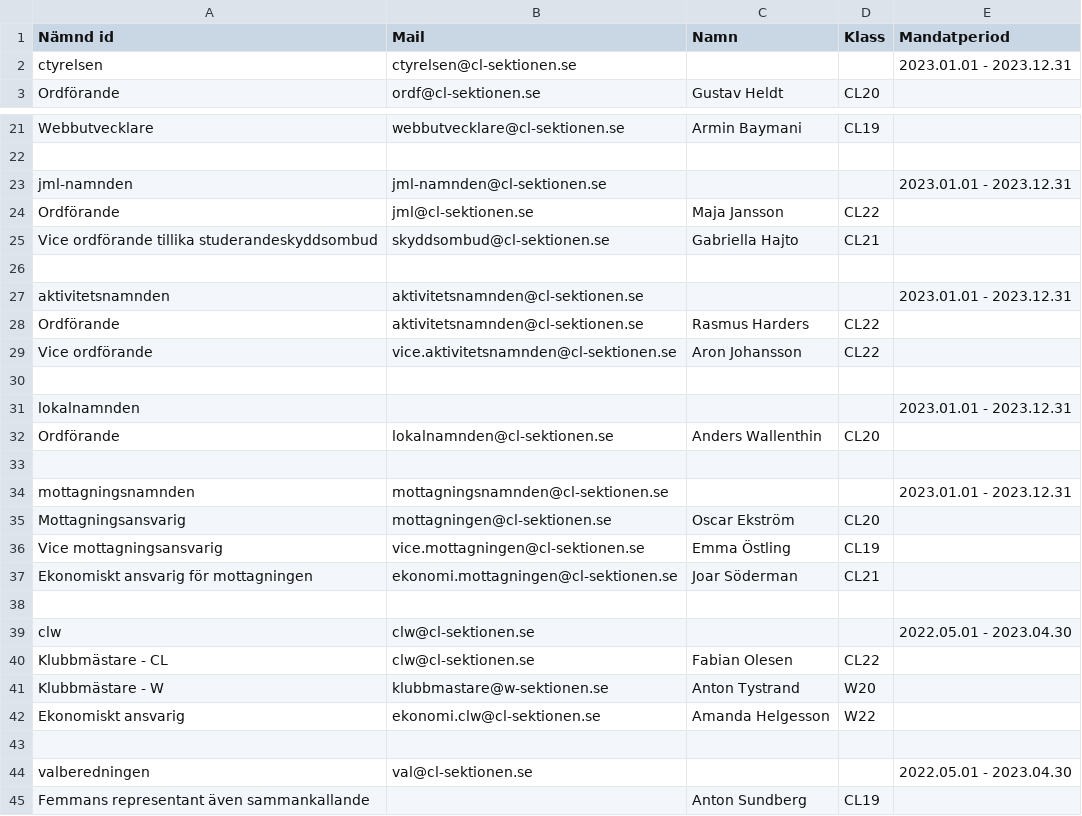
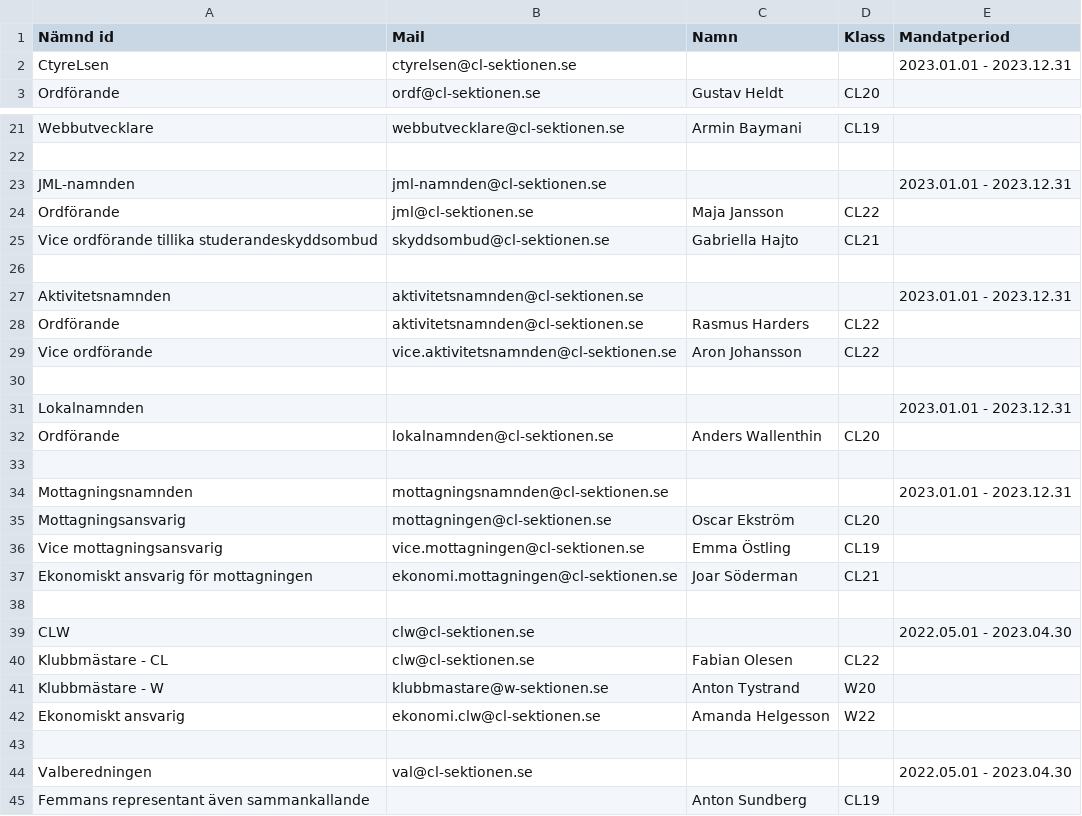
Before and after one commit to Webbutvecklare-CL/cl-sektionen.se, a CSV file: public/content/data/fortroendevalda.csv, drawn as a sheet; only a part is shown, gaps mark what is left out; the diff covers the shown part only.

```diff
--- a/public/content/data/fortroendevalda.csv
+++ b/public/content/data/fortroendevalda.csv
@@ -1,3 +1,3 @@
 Nämnd id,Mail,Namn,Klass,Mandatperiod
-ctyrelsen,ctyrelsen@cl-sektionen.se,,,2023.01.01 - 2023.12.31
+CtyreLsen,ctyrelsen@cl-sektionen.se,,,2023.01.01 - 2023.12.31
 Ordförande,ordf@cl-sektionen.se,Gustav Heldt,CL20,
@@ -22,3 +22,3 @@ Webbutvecklare,webbutvecklare@cl-sektionen.se,Armin Baymani,CL19,
 ,,,,
-jml-namnden,jml-namnden@cl-sektionen.se,,,2023.01.01 - 2023.12.31
+JML-namnden,jml-namnden@cl-sektionen.se,,,2023.01.01 - 2023.12.31
 Ordförande,jml@cl-sektionen.se,Maja Jansson,CL22,
@@ -26,3 +26,3 @@ Vice ordförande tillika studerandeskyddsombud,skyddsombud@cl-sektionen.se,Gabri
 ,,,,
-aktivitetsnamnden,aktivitetsnamnden@cl-sektionen.se,,,2023.01.01 - 2023.12.31
+Aktivitetsnamnden,aktivitetsnamnden@cl-sektionen.se,,,2023.01.01 - 2023.12.31
 Ordförande,aktivitetsnamnden@cl-sektionen.se,Rasmus Harders,CL22,
@@ -30,6 +30,6 @@ Vice ordförande,vice.aktivitetsnamnden@cl-sektionen.se,Aron Johansson,CL22,
 ,,,,
-lokalnamnden,,,,2023.01.01 - 2023.12.31
+Lokalnamnden,,,,2023.01.01 - 2023.12.31
 Ordförande,lokalnamnden@cl-sektionen.se,Anders Wallenthin,CL20,
 ,,,,
-mottagningsnamnden,mottagningsnamnden@cl-sektionen.se,,,2023.01.01 - 2023.12.31
+Mottagningsnamnden,mottagningsnamnden@cl-sektionen.se,,,2023.01.01 - 2023.12.31
 Mottagningsansvarig,mottagningen@cl-sektionen.se,Oscar Ekström,CL20,
@@ -38,3 +38,3 @@ Ekonomiskt ansvarig för mottagningen,ekonomi.mottagningen@cl-sektionen.se,Joar
 ,,,,
-clw,clw@cl-sektionen.se,,,2022.05.01 - 2023.04.30
+CLW,clw@cl-sektionen.se,,,2022.05.01 - 2023.04.30
 Klubbmästare - CL,clw@cl-sektionen.se,Fabian Olesen,CL22,
@@ -43,3 +43,3 @@ Ekonomiskt ansvarig,ekonomi.clw@cl-sektionen.se,Amanda Helgesson,W22,
 ,,,,
-valberedningen,val@cl-sektionen.se,,,2022.05.01 - 2023.04.30
+Valberedningen,val@cl-sektionen.se,,,2022.05.01 - 2023.04.30
 Femmans representant även sammankallande,,Anton Sundberg,CL19,
```
Also changed, not shown: 9 edited cells elsewhere in this file, 1 other file.
